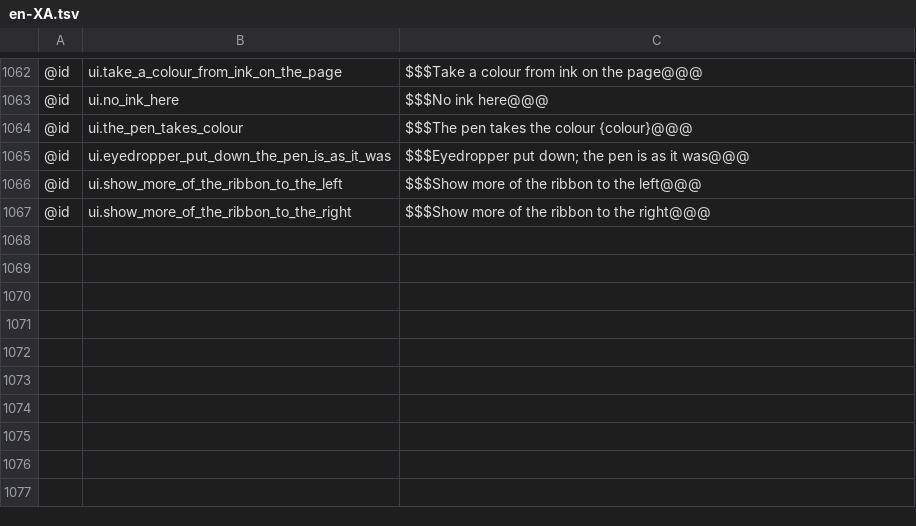
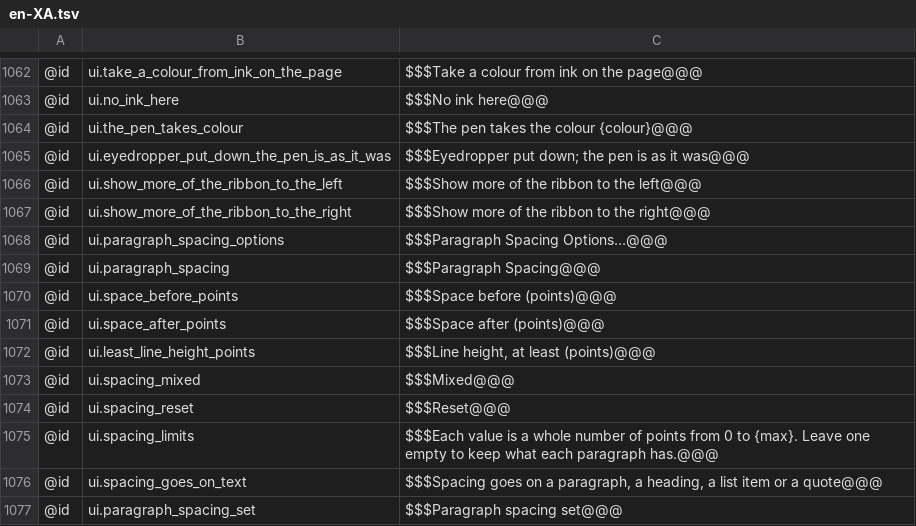
Before and after one commit to AlienTechSoftware/notecraft, a TSV file: i18n/en-XA.tsv, drawn as a sheet; only a part is shown, gaps mark what is left out.

```diff
--- a/i18n/en-XA.tsv
+++ b/i18n/en-XA.tsv
@@ -1067 +1067,11 @@
 @id	ui.show_more_of_the_ribbon_to_the_right	$$$Show more of the ribbon to the right@@@
+@id	ui.paragraph_spacing_options	$$$Paragraph Spacing Options…@@@
+@id	ui.paragraph_spacing	$$$Paragraph Spacing@@@
+@id	ui.space_before_points	$$$Space before (points)@@@
+@id	ui.space_after_points	$$$Space after (points)@@@
+@id	ui.least_line_height_points	$$$Line height, at least (points)@@@
+@id	ui.spacing_mixed	$$$Mixed@@@
+@id	ui.spacing_reset	$$$Reset@@@
+@id	ui.spacing_limits	$$$Each value is a whole number of points from 0 to {max}. Leave one empty to keep what each paragraph has.@@@
+@id	ui.spacing_goes_on_text	$$$Spacing goes on a paragraph, a heading, a list item or a quote@@@
+@id	ui.paragraph_spacing_set	$$$Paragraph spacing set@@@
```
Also changed, not shown: i18n/ar-XB.tsv, i18n/en.tsv, 13 other files.
